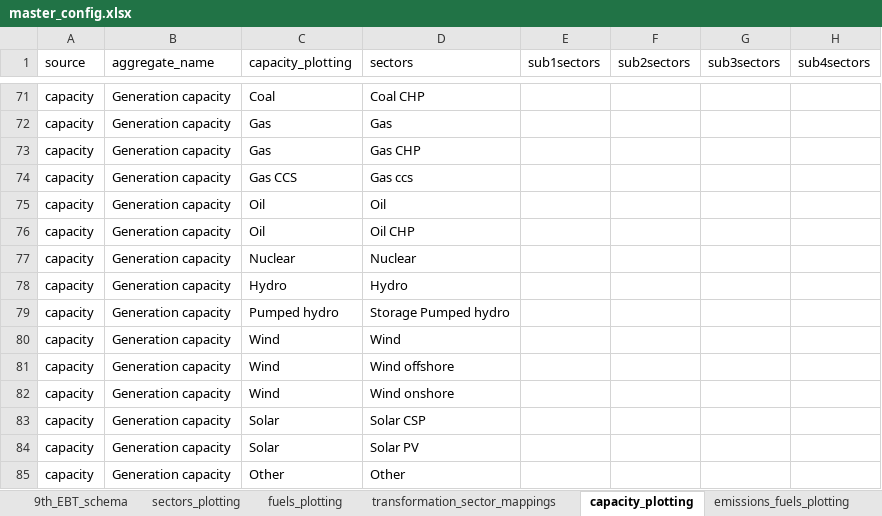
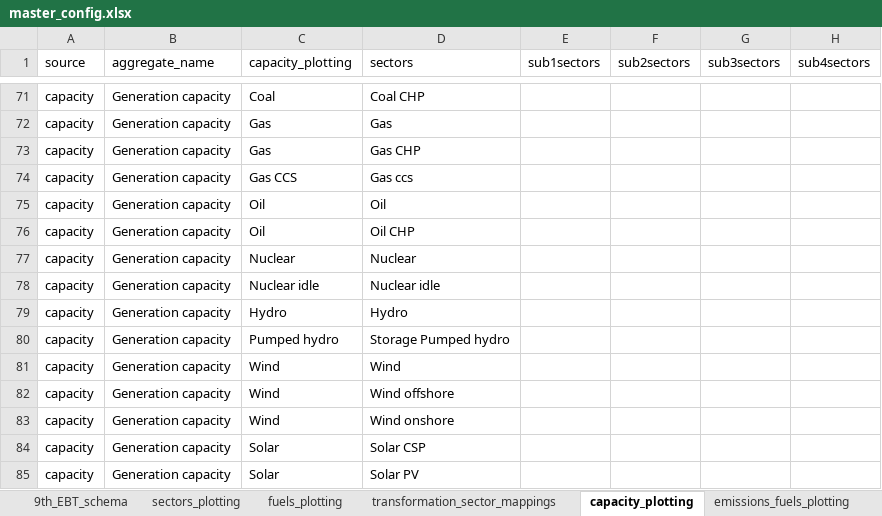
Before and after one commit to asia-pacific-energy-research-centre/9th_edition_visualisation, an Excel workbook: config/master_config.xlsx, sheet capacity_plotting, drawn as a sheet; only a part is shown, gaps mark what is left out; the shorter side is filled out with more unchanged rows; values as stored, in another font and other column widths than the file's, no borders; the diff names each change by its address in the sheet, - before the commit and + after, or states it on an @@ line.

```diff
--- a/config/master_config.xlsx (sheet capacity_plotting)
+++ b/config/master_config.xlsx (sheet capacity_plotting)
+row 78: capacity | Generation capacity | Nuclear idle | Nuclear idle
```
Also changed, not shown: sheet two_dimensional_plots, sheet fuels_plotting, sheet colors, sheet emissions_fuels_plotting, charts or pictures, 2 other files.
